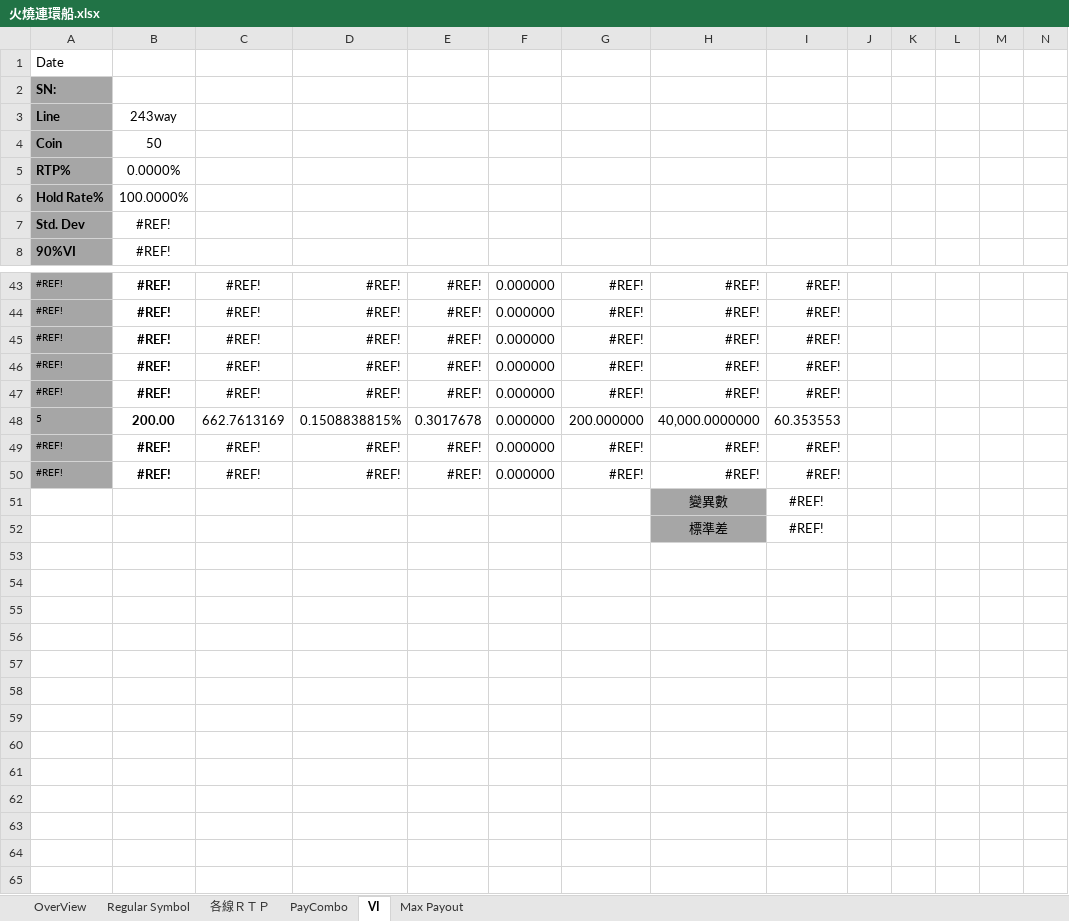
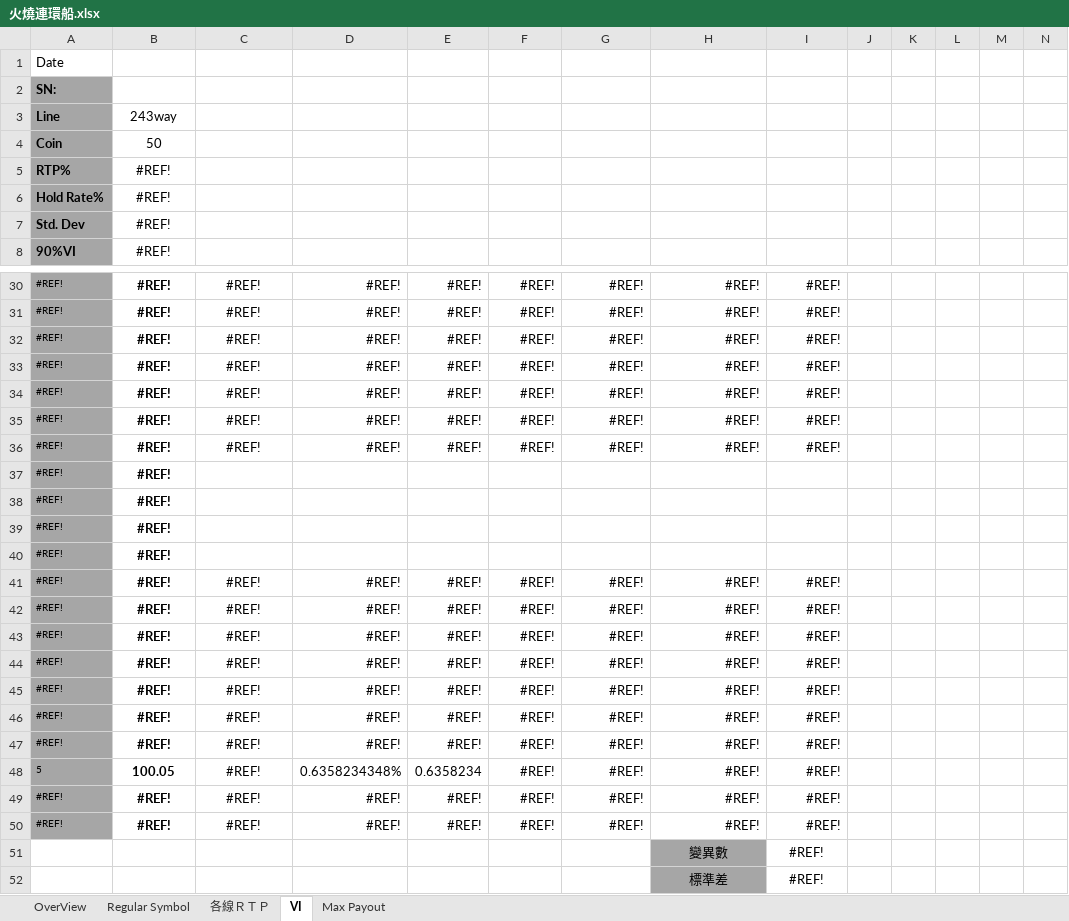
Before and after one commit to a4w94/Slot, an Excel workbook: LineGame/FireShip/parsheet/火燒連環船.xlsx, sheet VI, drawn as a sheet; only a part is shown, gaps mark what is left out; values as stored, in another font and other column widths than the file's, no borders; charts and pictures not drawn; removed rows and columns are numbered as before the commit, all else as after; the diff covers the shown part only; the diff names each change by its address in the sheet, - before the commit and + after, or states it on an @@ line.

```diff
--- a/LineGame/FireShip/parsheet/火燒連環船.xlsx (sheet VI)
+++ b/LineGame/FireShip/parsheet/火燒連環船.xlsx (sheet VI)
-sheet tab: PayCombo
-B5: 0.0000%
+B5: #REF!
-B6: 100.0000%
+B6: #REF!
-F30:F34: 0.000000
+F30:F34: #REF!
-row 48: 5 | 200.00 | 662.7613169 | 0.1508838815% | 0.3017678 | 0.000000 | 200.000000 | 40,000.0000000 | 60.353553
-F35:F36: 0.000000
+F35:F36: #REF!
+row 37: #REF! | #REF!
+row 38: #REF! | #REF!
+row 39: #REF! | #REF!
+row 40: #REF! | #REF!
+row 41: #REF! | #REF! | #REF! | #REF! | #REF! | #REF! | #REF! | #REF! | #REF!
+row 42: #REF! | #REF! | #REF! | #REF! | #REF! | #REF! | #REF! | #REF! | #REF!
+row 43: #REF! | #REF! | #REF! | #REF! | #REF! | #REF! | #REF! | #REF! | #REF!
+row 44: #REF! | #REF! | #REF! | #REF! | #REF! | #REF! | #REF! | #REF! | #REF!
+row 45: #REF! | #REF! | #REF! | #REF! | #REF! | #REF! | #REF! | #REF! | #REF!
+row 46: #REF! | #REF! | #REF! | #REF! | #REF! | #REF! | #REF! | #REF! | #REF!
+row 47: #REF! | #REF! | #REF! | #REF! | #REF! | #REF! | #REF! | #REF! | #REF!
+row 48: 5 | 100.05 | #REF! | 0.6358234348% | 0.6358234 | #REF! | #REF! | #REF! | #REF!
+row 49: #REF! | #REF! | #REF! | #REF! | #REF! | #REF! | #REF! | #REF! | #REF!
+row 50: #REF! | #REF! | #REF! | #REF! | #REF! | #REF! | #REF! | #REF! | #REF!
```
Also changed, not shown: 5 added rows, 18 removed rows and 14 edited cells elsewhere in this sheet, sheet 各線ＲＴＰ, sheet OverView, sheet Regular Symbol, formulas that keep their value, LineGame/FireShip/parsheet/fgparsheet.xlsx, LineGame/FireShip/parsheet/ngparsheet.xlsx, 12 other files.
